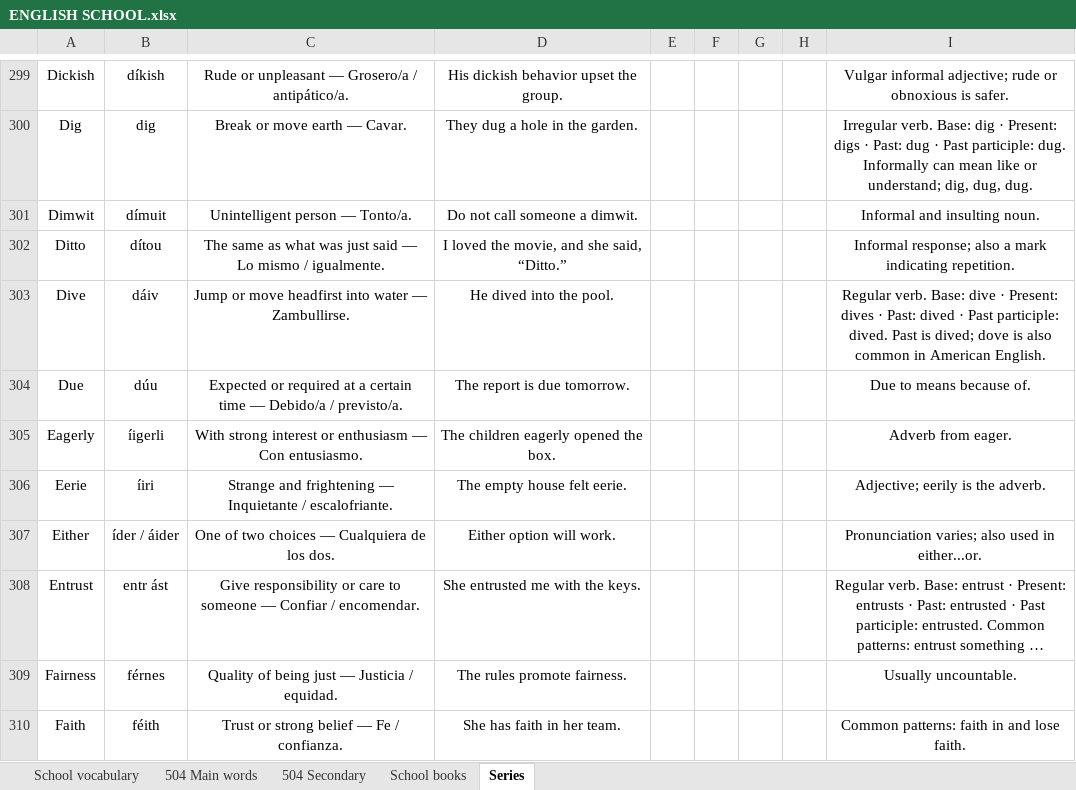
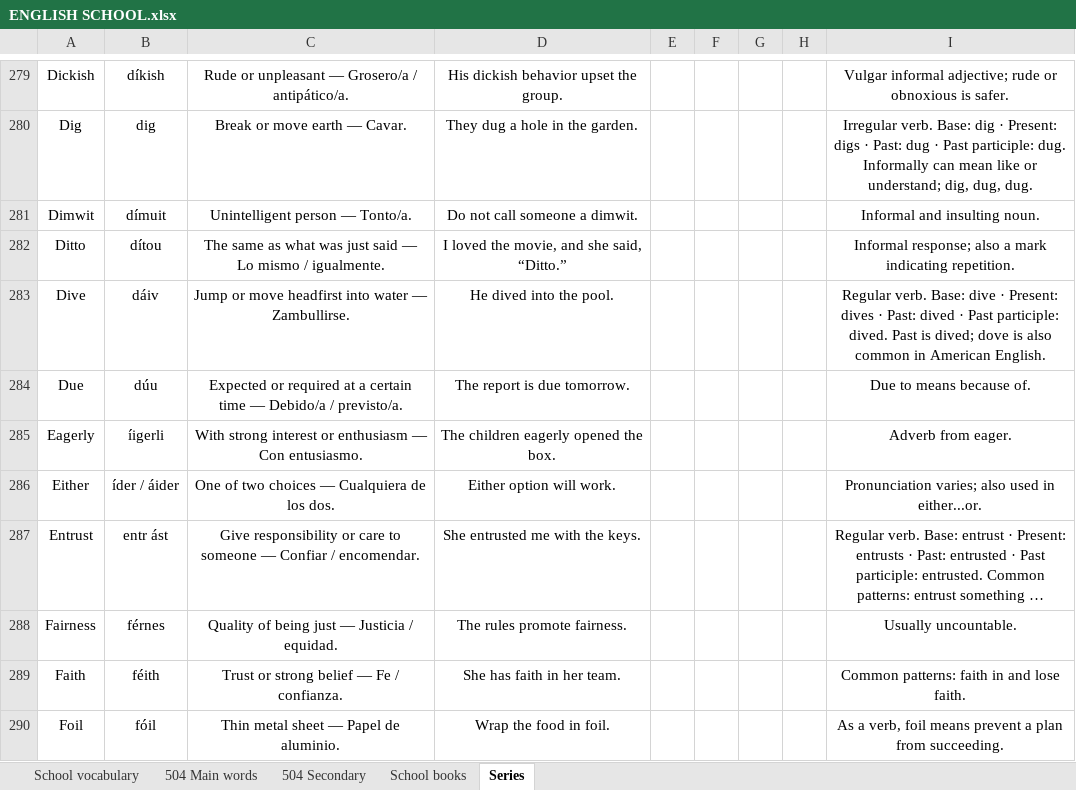
Before and after one commit to ESEMILALO/ENGLISH-APP-, an Excel workbook: ENGLISH SCHOOL.xlsx, sheet Series, drawn as a sheet; only a part is shown, gaps mark what is left out; the shorter side is filled out with more unchanged rows; long unchanged cells end in …; values as stored, in another font and other column widths than the file's, no borders; the diff covers the shown part only; the diff names each change by its address in the sheet, - before the commit and + after, or states it on an @@ line.

```diff
--- a/ENGLISH SCHOOL.xlsx (sheet Series)
+++ b/ENGLISH SCHOOL.xlsx (sheet Series)
-row 306: Eerie | íiri | Strange and frightening — Inquietante / escalofriante. | The empty house felt eerie. |  |  |  |  | Adjective; eerily is the adverb.
```
Also changed, not shown: 43 removed rows and 6 edited cells elsewhere in this sheet, sheet 504 Secondary, sheet School vocabulary, sheet School books, sheet 504 Main words, 5 other files.
